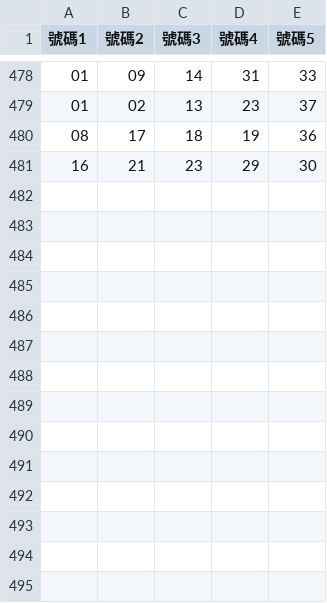
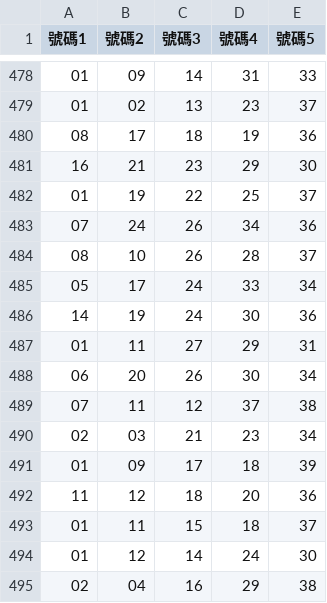
Before and after one commit to andrew02100857/539, a CSV file: 歷史數據.csv, drawn as a sheet; only a part is shown, gaps mark what is left out; the diff names each change by its address in the sheet, - before the commit and + after, or states it on an @@ line.

```diff
--- a/歷史數據.csv
+++ b/歷史數據.csv
+row 482: 01 | 19 | 22 | 25 | 37
+row 483: 07 | 24 | 26 | 34 | 36
+row 484: 08 | 10 | 26 | 28 | 37
+row 485: 05 | 17 | 24 | 33 | 34
+row 486: 14 | 19 | 24 | 30 | 36
+row 487: 01 | 11 | 27 | 29 | 31
+row 488: 06 | 20 | 26 | 30 | 34
+row 489: 07 | 11 | 12 | 37 | 38
+row 490: 02 | 03 | 21 | 23 | 34
+row 491: 01 | 09 | 17 | 18 | 39
+row 492: 11 | 12 | 18 | 20 | 36
+row 493: 01 | 11 | 15 | 18 | 37
+row 494: 01 | 12 | 14 | 24 | 30
+row 495: 02 | 04 | 16 | 29 | 38
```
Also changed, not shown: 6 other files.
